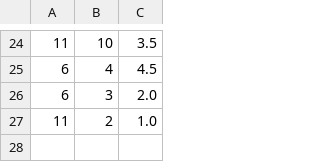
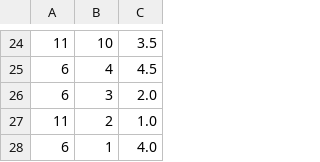
Before and after one commit to hendchahed10/Application-pedagogique-JAVA, a CSV file: src/main/resources/Avis.csv, drawn as a sheet; only a part is shown, gaps mark what is left out.

```diff
--- a/src/main/resources/Avis.csv
+++ b/src/main/resources/Avis.csv
@@ -27 +27,2 @@
 11,2,1.0
+6,1,4.0
```
Also changed, not shown: 19 other files.
